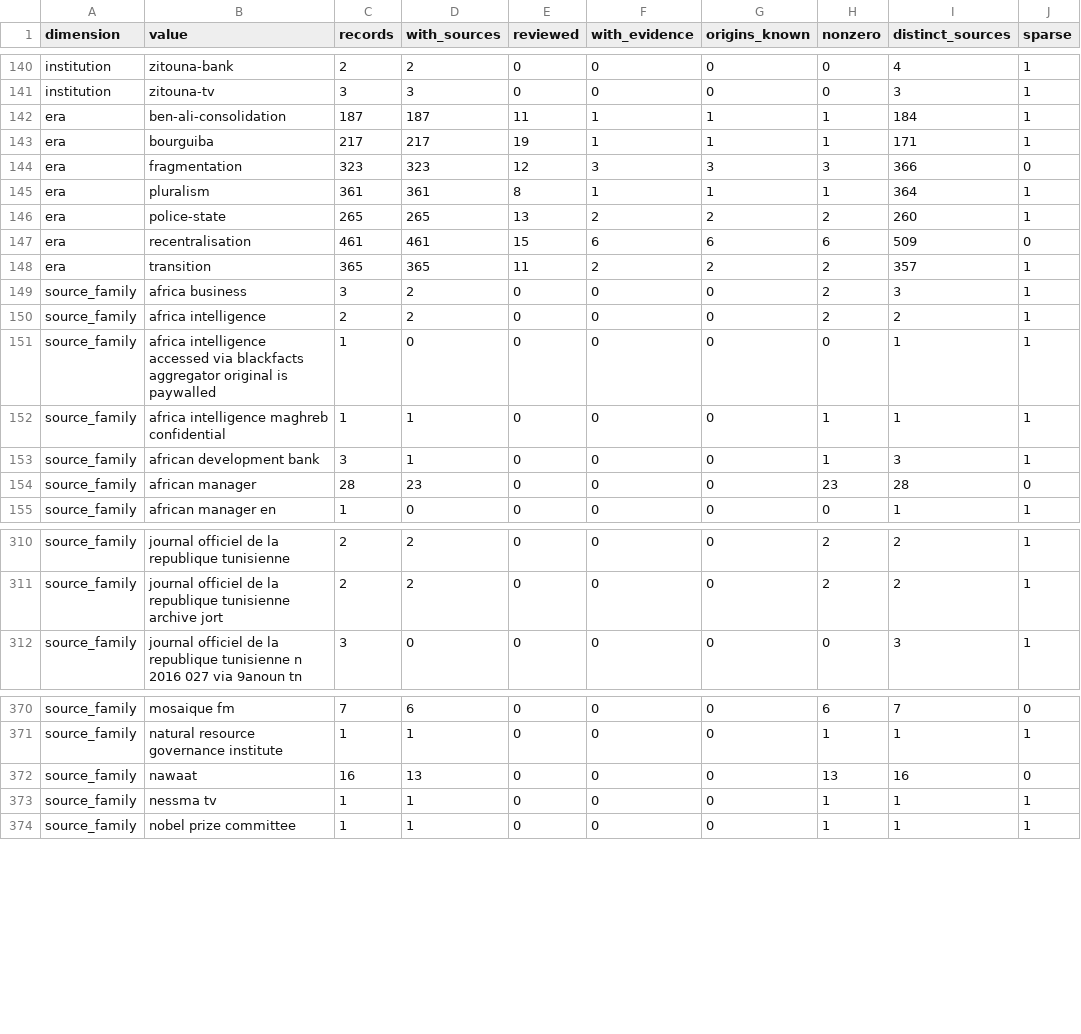
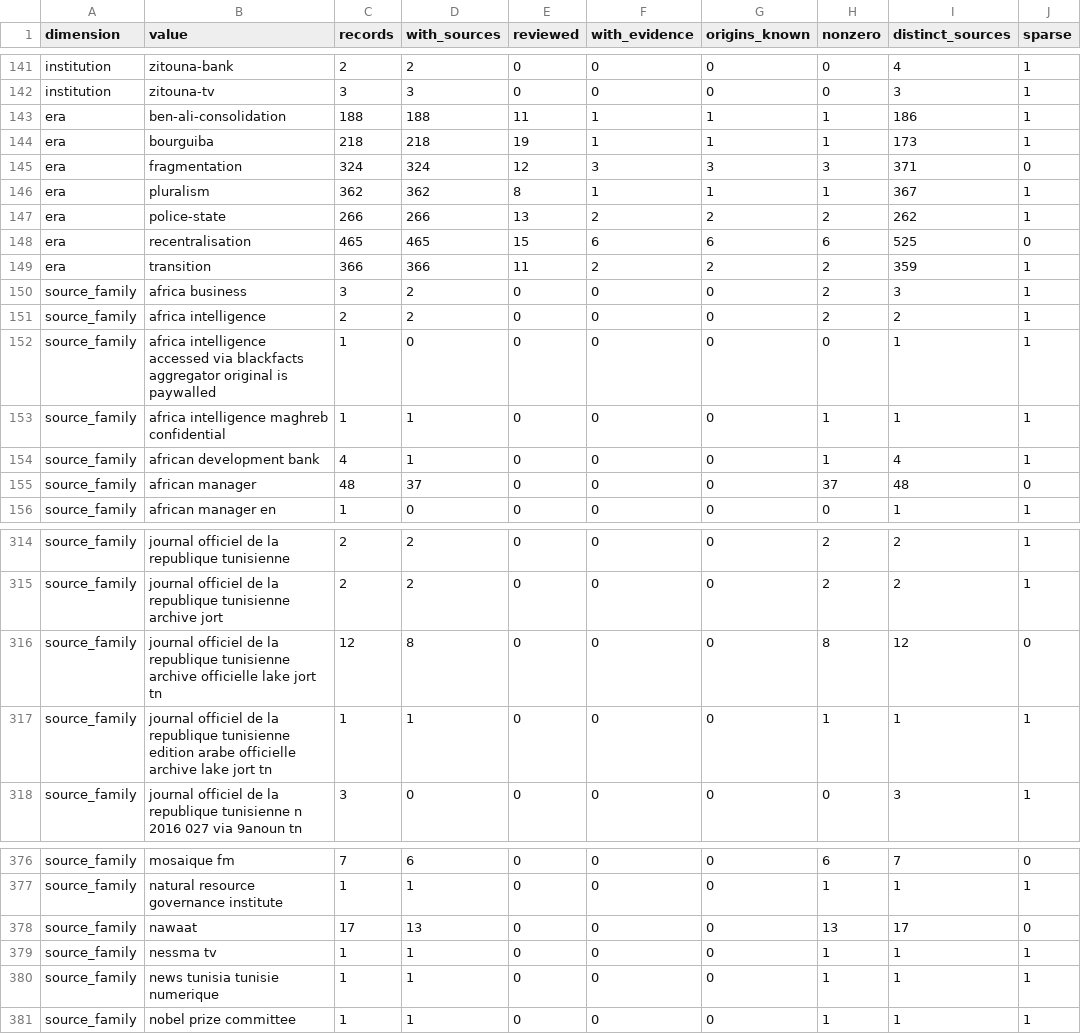
Before and after one commit to deepontology/deeptunisia, a CSV file: output/coverage.csv, drawn as a sheet; only a part is shown, gaps mark what is left out; the diff covers the shown part only.

Commit message:
Data: 2026-09-25 sweep — JORT worklist corrections and sourced records (#40)
* Data: 2026-09-25 sweep — JORT worklist corrections and sourced records

- Resolve six needs-primary-source positions to gazette dates, including the
  La Poste PDG tenure ended on 2026-04-27; add three appointments, the ONPF
  institution and its PDG role.
- Add 16 sourced events and patch five records across rule of law, defence and
  economy; source conflicts stay in contested/disputes, never averaged.
- Extend emit.ts with block-collection edits (remove-field, append-object) and
  cover them in test-emit.
- Refresh generated stats, landing figures and the review ledger.

Verified: npm run data; npm run test (18 suites, 136/136 final); npm run check
(0 errors, 0 warnings).

* regenerate the tracked artifacts on the merged sweep

The sweep changes what every generated file says, so they are emitted from the
merged tree rather than resolved by hand: sources 1263 -> 1333, events 112 ->
128, positions 422 -> 425, people 450 -> 456, the reviewable total 1715 ->
1750, the editorial queue 956 -> 975, and the shipped graph 8600 -> 8610 KB.

The three review populations stay separate after the merge — 46 of 1750
editorial review notes, 975 queued, 0 of 0 independent verifications — and all
four H1 triage rows re-emit with their verdicts intact.

Gates: npm run data, npm run test (22 suites), npm run check (0 errors, 0 warnings).

---------

Co-authored-by: DeepOntology Collective <contact@deepontology.org>

```diff
--- a/output/coverage.csv
+++ b/output/coverage.csv
@@ -141,9 +142,9 @@ institution,zitouna-bank,2,2,0,0,0,0,4,1
 institution,zitouna-tv,3,3,0,0,0,0,3,1
-era,ben-ali-consolidation,187,187,11,1,1,1,184,1
-era,bourguiba,217,217,19,1,1,1,171,1
-era,fragmentation,323,323,12,3,3,3,366,0
-era,pluralism,361,361,8,1,1,1,364,1
-era,police-state,265,265,13,2,2,2,260,1
-era,recentralisation,461,461,15,6,6,6,509,0
-era,transition,365,365,11,2,2,2,357,1
+era,ben-ali-consolidation,188,188,11,1,1,1,186,1
+era,bourguiba,218,218,19,1,1,1,173,1
+era,fragmentation,324,324,12,3,3,3,371,0
+era,pluralism,362,362,8,1,1,1,367,1
+era,police-state,266,266,13,2,2,2,262,1
+era,recentralisation,465,465,15,6,6,6,525,0
+era,transition,366,366,11,2,2,2,359,1
 source_family,africa business,3,2,0,0,0,2,3,1
@@ -152,4 +153,4 @@ source_family,africa intelligence accessed via blackfacts aggregator original is
 source_family,africa intelligence maghreb confidential,1,1,0,0,0,1,1,1
-source_family,african development bank,3,1,0,0,0,1,3,1
-source_family,african manager,28,23,0,0,0,23,28,0
+source_family,african development bank,4,1,0,0,0,1,4,1
+source_family,african manager,48,37,0,0,0,37,48,0
 source_family,african manager en,1,0,0,0,0,0,1,1
@@ -311,2 +315,4 @@ source_family,journal officiel de la republique tunisienne,2,2,0,0,0,2,2,1
 source_family,journal officiel de la republique tunisienne archive jort,2,2,0,0,0,2,2,1
+source_family,journal officiel de la republique tunisienne archive officielle lake jort tn,12,8,0,0,0,8,12,0
+source_family,journal officiel de la republique tunisienne edition arabe officielle archive lake jort tn,1,1,0,0,0,1,1,1
 source_family,journal officiel de la republique tunisienne n 2016 027 via 9anoun tn,3,0,0,0,0,0,3,1
@@ -371,4 +377,5 @@ source_family,mosaique fm,7,6,0,0,0,6,7,0
 source_family,natural resource governance institute,1,1,0,0,0,1,1,1
-source_family,nawaat,16,13,0,0,0,13,16,0
+source_family,nawaat,17,13,0,0,0,13,17,0
 source_family,nessma tv,1,1,0,0,0,1,1,1
+source_family,news tunisia tunisie numerique,1,1,0,0,0,1,1,1
 source_family,nobel prize committee,1,1,0,0,0,1,1,1
```
Also changed, not shown: 7 added rows and 48 edited cells elsewhere in this file, output/basis-overrides.csv, output/kind-migration.csv, 28 other files.
